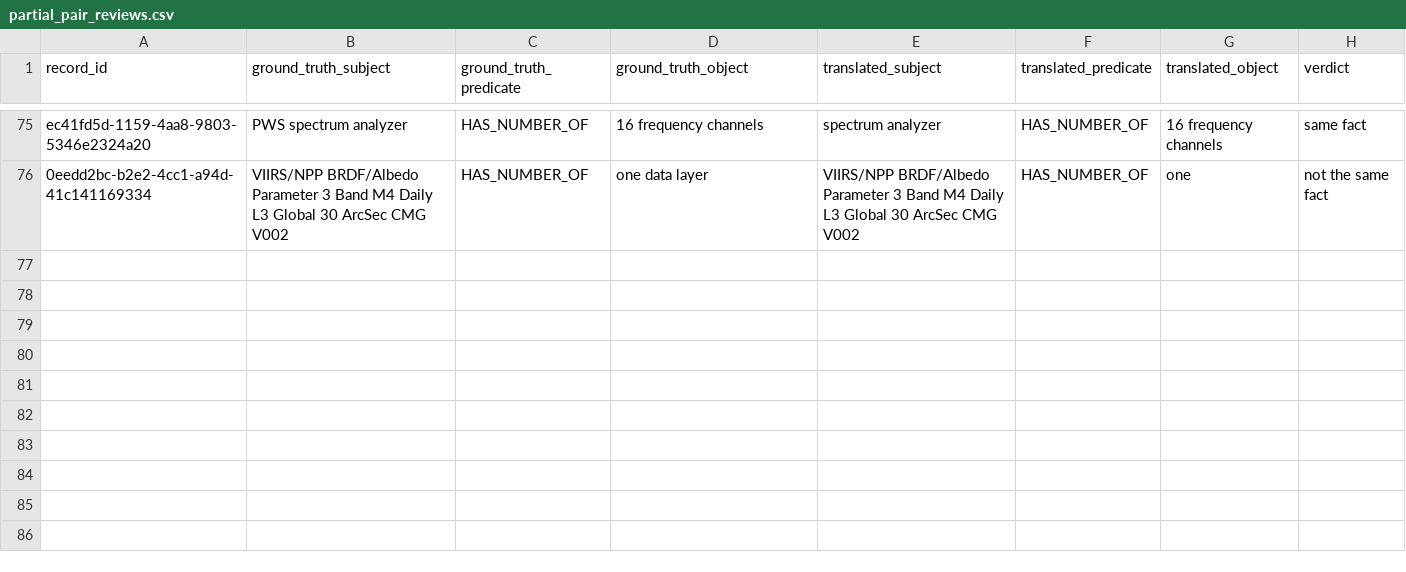
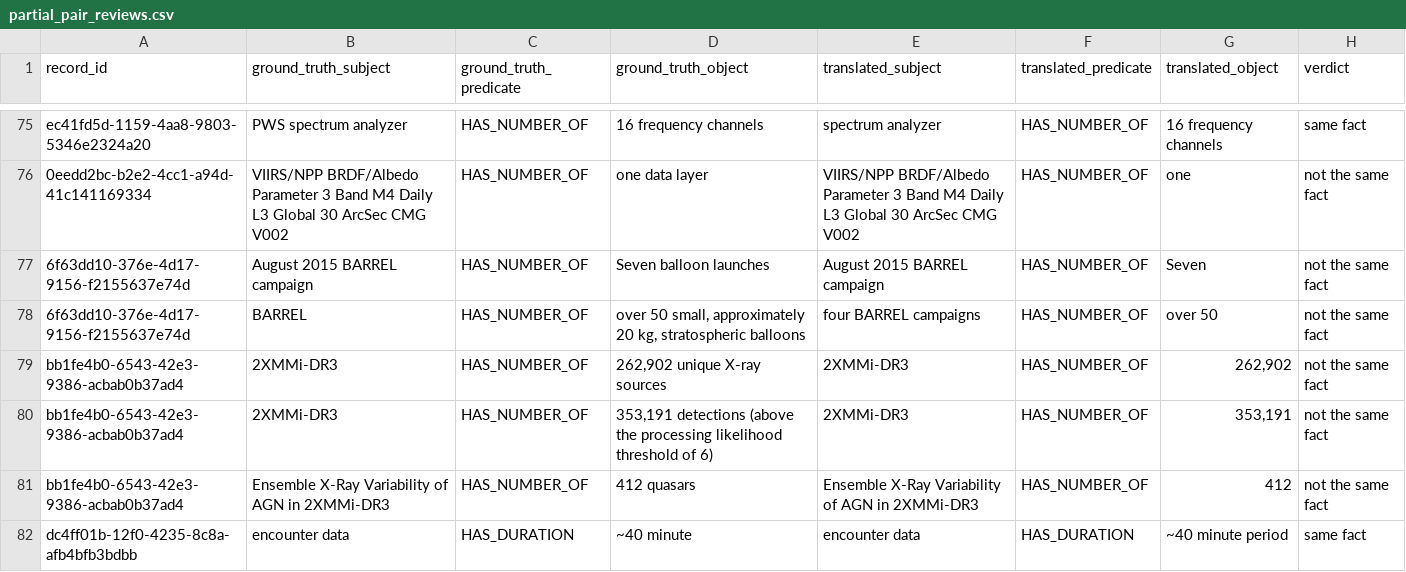
Before and after one commit to iulia-iordanescu/datanasagov_KG_proj, a CSV file: annotations/partial_pair_reviews.csv, drawn as a sheet; only a part is shown, gaps mark what is left out; the diff names each change by its address in the sheet, - before the commit and + after, or states it on an @@ line.

Commit message:
Translation table: HAS_SOURCE_COUNT and HAS_LAUNCH_COUNT (current schema) now translate to HAS_NUMBER_OF (ground truth schema), match broader, as the table's rule requires (a broader target when none has the same meaning); they translated to (none) (2026-11-05). The six new partial pairs this made are judged: five join a count to its number alone ("412 quasars" and "412"), not the same fact like the seven such pairs before, and one ("~40 minute" and "~40 minute period") the same fact. The six runs scored again with no model call: partial F1 51.9% (43.7 to 60.0), precision 58.8%, recall 46.4%, schema fit 87.2%, D 29.4; docs/reported_numbers.json follows. docs/analysis/none_rows_sorting.csv: the sorting of the (none) rows (by Claude Opus 5.5, not checked by a person) that found the two rows; improvements.md records both.

```diff
--- a/annotations/partial_pair_reviews.csv
+++ b/annotations/partial_pair_reviews.csv
+row 77: 6f63dd10-376e-4d17-9156-f2155637e74d | August 2015 BARREL campaign | HAS_NUMBER_OF | Seven balloon launches | August 2015 BARREL campaign | HAS_NUMBER_OF | Seven | not the same fact
+row 78: 6f63dd10-376e-4d17-9156-f2155637e74d | BARREL | HAS_NUMBER_OF | over 50 small, approximately 20 kg, stratospheric balloons | four BARREL campaigns | HAS_NUMBER_OF | over 50 | not the same fact
+row 79: bb1fe4b0-6543-42e3-9386-acbab0b37ad4 | 2XMMi-DR3 | HAS_NUMBER_OF | 262,902 unique X-ray sources | 2XMMi-DR3 | HAS_NUMBER_OF | 262,902 | not the same fact
+row 80: bb1fe4b0-6543-42e3-9386-acbab0b37ad4 | 2XMMi-DR3 | HAS_NUMBER_OF | 353,191 detections (above the processing likelihood threshold of 6) | 2XMMi-DR3 | HAS_NUMBER_OF | 353,191 | not the same fact
+row 81: bb1fe4b0-6543-42e3-9386-acbab0b37ad4 | Ensemble X-Ray Variability of AGN in 2XMMi-DR3 | HAS_NUMBER_OF | 412 quasars | Ensemble X-Ray Variability of AGN in 2XMMi-DR3 | HAS_NUMBER_OF | 412 | not the same fact
+row 82: dc4ff01b-12f0-4235-8c8a-afb4bfb3bdbb | encounter data | HAS_DURATION | ~40 minute | encounter data | HAS_DURATION | ~40 minute period | same fact
```
Also changed, not shown: annotations/component_class_mapping.csv, 3 other files.
